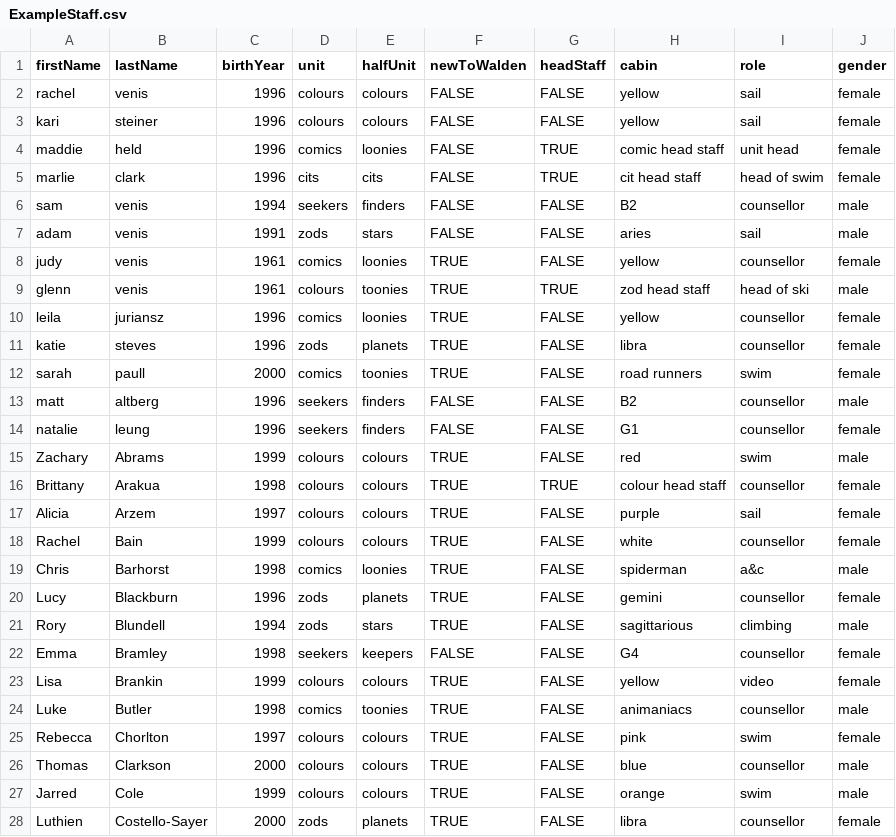
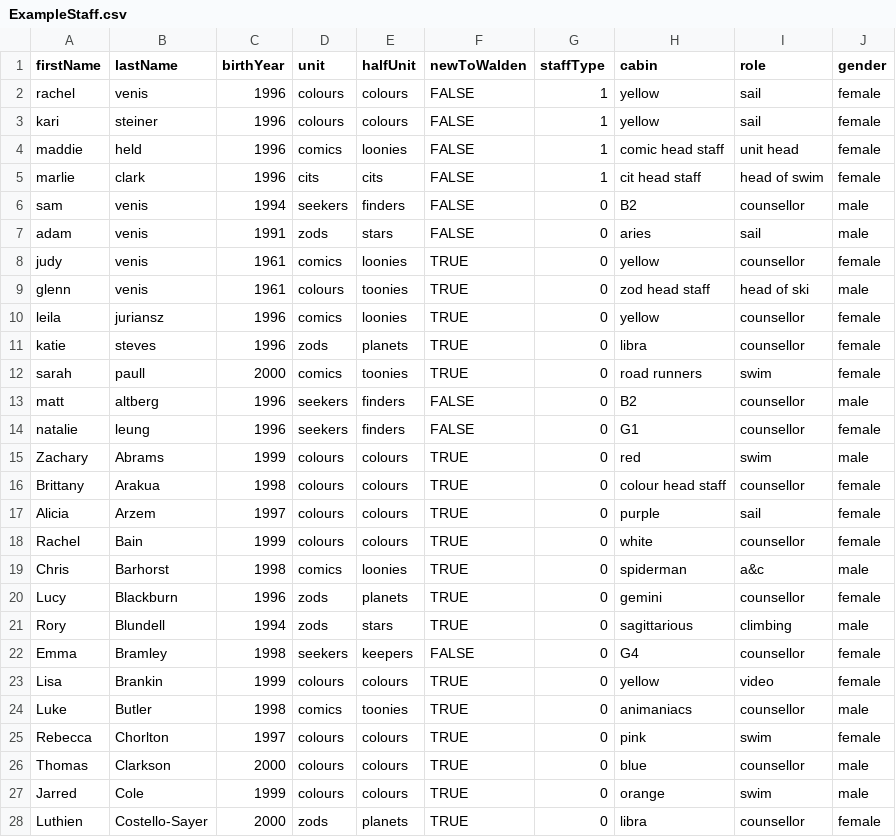
Before and after one commit to rachelvenis/the-seth-v2, a CSV file: example_data/ExampleStaff.csv, drawn as a sheet; only a part is shown; the diff covers the shown part only.

Commit message:
change bool headstaff to int staffType

```diff
--- a/example_data/ExampleStaff.csv
+++ b/example_data/ExampleStaff.csv
@@ -1,28 +1,28 @@
-firstName,lastName,birthYear,unit,halfUnit,newToWalden,headStaff,cabin,role,gender
-rachel,venis,1996,colours,colours,FALSE,FALSE,yellow,sail,female
-kari,steiner,1996,colours,colours,FALSE,FALSE,yellow,sail,female
-maddie,held,1996,comics,loonies,FALSE,TRUE,comic head staff,unit head,female
-marlie,clark,1996,cits,cits,FALSE,TRUE,cit head staff,head of swim,female
-sam,venis,1994,seekers,finders,FALSE,FALSE,B2,counsellor,male
-adam,venis,1991,zods,stars,FALSE,FALSE,aries,sail,male
-judy,venis,1961,comics,loonies,TRUE,FALSE,yellow,counsellor,female
-glenn,venis,1961,colours,toonies,TRUE,TRUE,zod head staff,head of ski,male
-leila,juriansz,1996,comics,loonies,TRUE,FALSE,yellow,counsellor,female
-katie,steves,1996,zods,planets,TRUE,FALSE,libra,counsellor,female
-sarah,paull,2000,comics,toonies,TRUE,FALSE,road runners,swim,female
-matt,altberg,1996,seekers,finders,FALSE,FALSE,B2,counsellor,male
-natalie,leung,1996,seekers,finders,FALSE,FALSE,G1,counsellor,female
-Zachary,Abrams,1999,colours,colours,TRUE,FALSE,red,swim,male
-Brittany,Arakua,1998,colours,colours,TRUE,TRUE,colour head staff,counsellor,female
-Alicia,Arzem,1997,colours,colours,TRUE,FALSE,purple,sail,female
-Rachel,Bain,1999,colours,colours,TRUE,FALSE,white,counsellor,female
-Chris,Barhorst,1998,comics,loonies,TRUE,FALSE,spiderman,a&c,male
-Lucy,Blackburn,1996,zods,planets,TRUE,FALSE,gemini,counsellor,female
-Rory,Blundell,1994,zods,stars,TRUE,FALSE,sagittarious,climbing,male
-Emma,Bramley,1998,seekers,keepers,FALSE,FALSE,G4,counsellor,female
-Lisa,Brankin,1999,colours,colours,TRUE,FALSE,yellow,video,female
-Luke,Butler,1998,comics,toonies,TRUE,FALSE,animaniacs,counsellor,male
-Rebecca,Chorlton,1997,colours,colours,TRUE,FALSE,pink,swim,female
-Thomas,Clarkson,2000,colours,colours,TRUE,FALSE,blue,counsellor,male
-Jarred,Cole,1999,colours,colours,TRUE,FALSE,orange,swim,male
-Luthien,Costello-Sayer,2000,zods,planets,TRUE,FALSE,libra,counsellor,female
+firstName,lastName,birthYear,unit,halfUnit,newToWalden,staffType,cabin,role,gender
+rachel,venis,1996,colours,colours,FALSE,1,yellow,sail,female
+kari,steiner,1996,colours,colours,FALSE,1,yellow,sail,female
+maddie,held,1996,comics,loonies,FALSE,1,comic head staff,unit head,female
+marlie,clark,1996,cits,cits,FALSE,1,cit head staff,head of swim,female
+sam,venis,1994,seekers,finders,FALSE,0,B2,counsellor,male
+adam,venis,1991,zods,stars,FALSE,0,aries,sail,male
+judy,venis,1961,comics,loonies,TRUE,0,yellow,counsellor,female
+glenn,venis,1961,colours,toonies,TRUE,0,zod head staff,head of ski,male
+leila,juriansz,1996,comics,loonies,TRUE,0,yellow,counsellor,female
+katie,steves,1996,zods,planets,TRUE,0,libra,counsellor,female
+sarah,paull,2000,comics,toonies,TRUE,0,road runners,swim,female
+matt,altberg,1996,seekers,finders,FALSE,0,B2,counsellor,male
+natalie,leung,1996,seekers,finders,FALSE,0,G1,counsellor,female
+Zachary,Abrams,1999,colours,colours,TRUE,0,red,swim,male
+Brittany,Arakua,1998,colours,colours,TRUE,0,colour head staff,counsellor,female
+Alicia,Arzem,1997,colours,colours,TRUE,0,purple,sail,female
+Rachel,Bain,1999,colours,colours,TRUE,0,white,counsellor,female
+Chris,Barhorst,1998,comics,loonies,TRUE,0,spiderman,a&c,male
+Lucy,Blackburn,1996,zods,planets,TRUE,0,gemini,counsellor,female
+Rory,Blundell,1994,zods,stars,TRUE,0,sagittarious,climbing,male
+Emma,Bramley,1998,seekers,keepers,FALSE,0,G4,counsellor,female
+Lisa,Brankin,1999,colours,colours,TRUE,0,yellow,video,female
+Luke,Butler,1998,comics,toonies,TRUE,0,animaniacs,counsellor,male
+Rebecca,Chorlton,1997,colours,colours,TRUE,0,pink,swim,female
+Thomas,Clarkson,2000,colours,colours,TRUE,0,blue,counsellor,male
+Jarred,Cole,1999,colours,colours,TRUE,0,orange,swim,male
+Luthien,Costello-Sayer,2000,zods,planets,TRUE,0,libra,counsellor,female
```
Also changed, not shown: 125 edited cells elsewhere in this file, 9 other files.
